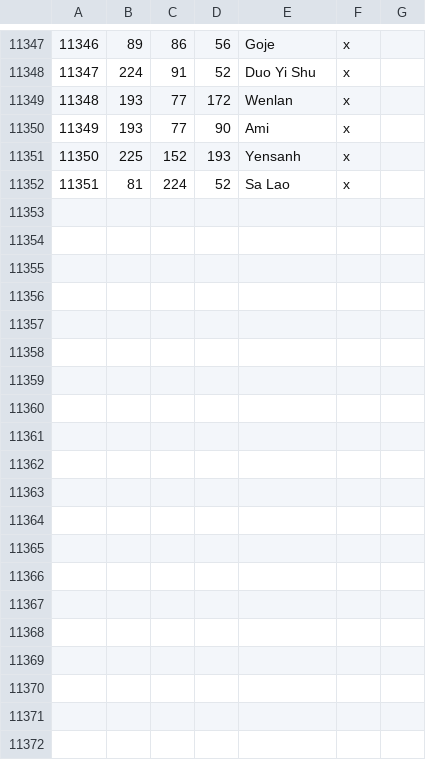
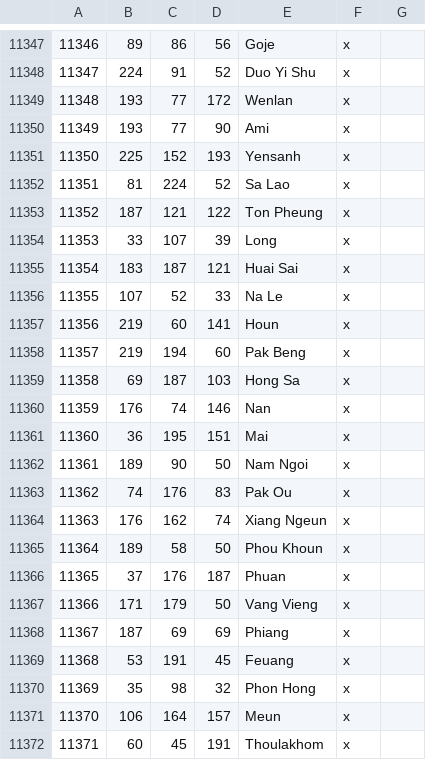
Before and after one commit to Rajas-of-Indochina/mod, a CSV file: indochina/map_data/definition.csv, drawn as a sheet; only a part is shown, gaps mark what is left out; the diff covers the shown part only; the diff names each change by its address in the sheet, - before the commit and + after, or states it on an @@ line.

```diff
--- a/indochina/map_data/definition.csv
+++ b/indochina/map_data/definition.csv
+row 11353: 11352 | 187 | 121 | 122 | Ton Pheung | x
+row 11354: 11353 | 33 | 107 | 39 | Long | x
+row 11355: 11354 | 183 | 187 | 121 | Huai Sai | x
+row 11356: 11355 | 107 | 52 | 33 | Na Le | x
+row 11357: 11356 | 219 | 60 | 141 | Houn | x
+row 11358: 11357 | 219 | 194 | 60 | Pak Beng | x
+row 11359: 11358 | 69 | 187 | 103 | Hong Sa | x
+row 11360: 11359 | 176 | 74 | 146 | Nan | x
+row 11361: 11360 | 36 | 195 | 151 | Mai | x
+row 11362: 11361 | 189 | 90 | 50 | Nam Ngoi | x
+row 11363: 11362 | 74 | 176 | 83 | Pak Ou | x
+row 11364: 11363 | 176 | 162 | 74 | Xiang Ngeun | x
+row 11365: 11364 | 189 | 58 | 50 | Phou Khoun | x
+row 11366: 11365 | 37 | 176 | 187 | Phuan | x
+row 11367: 11366 | 171 | 179 | 50 | Vang Vieng | x
+row 11368: 11367 | 187 | 69 | 69 | Phiang | x
+row 11369: 11368 | 53 | 191 | 45 | Feuang | x
+row 11370: 11369 | 35 | 98 | 32 | Phon Hong | x
+row 11371: 11370 | 106 | 164 | 157 | Meun | x
+row 11372: 11371 | 60 | 45 | 191 | Thoulakhom | x
```
Also changed, not shown: 10 added rows and 13 edited cells elsewhere in this file, 2 other files.
